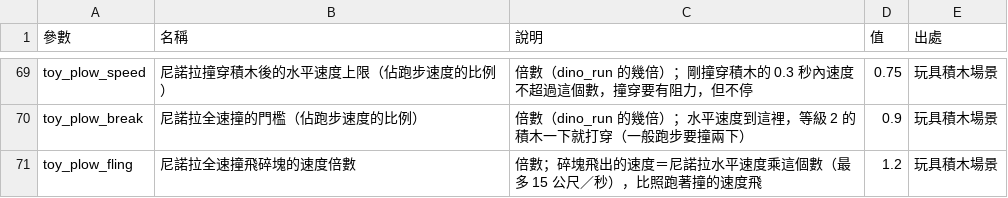
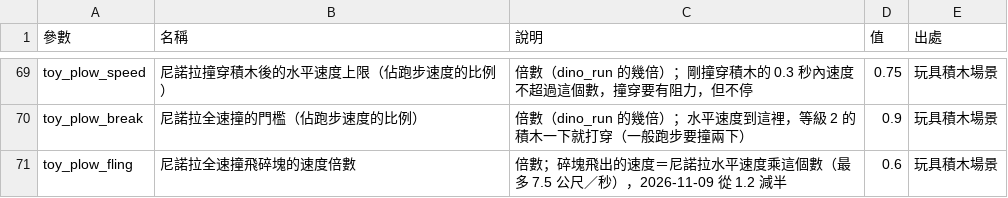
Before and after one commit to billxu0521/tank_war, a CSV file: balance.csv, drawn as a sheet; only a part is shown, gaps mark what is left out.

```diff
--- a/balance.csv
+++ b/balance.csv
@@ -70,2 +70,2 @@ toy_plow_speed,尼諾拉撞穿積木後的水平速度上限（佔跑步速度
 toy_plow_break,尼諾拉全速撞的門檻（佔跑步速度的比例）,倍數（dino_run 的幾倍）；水平速度到這裡，等級 2 的積木一下就打穿（一般跑步要撞兩下）,0.9,玩具積木場景
-toy_plow_fling,尼諾拉全速撞飛碎塊的速度倍數,倍數；碎塊飛出的速度＝尼諾拉水平速度乘這個數（最多 15 公尺／秒），比照跑著撞的速度飛,1.2,玩具積木場景
+toy_plow_fling,尼諾拉全速撞飛碎塊的速度倍數,倍數；碎塊飛出的速度＝尼諾拉水平速度乘這個數（最多 7.5 公尺／秒），2026-11-09 從 1.2 減半,0.6,玩具積木場景
```
Also changed, not shown: 1 other file.
